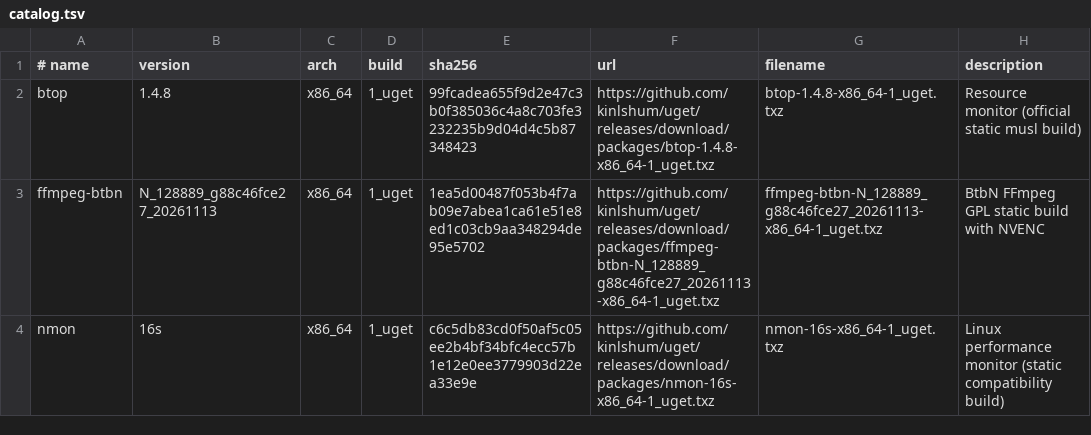
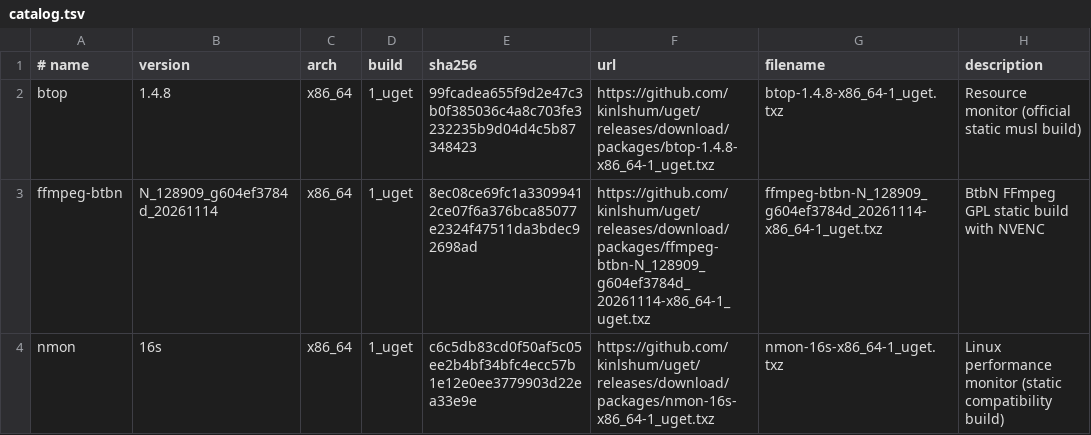
Before and after one commit to kinlshum/homelab_uget, a TSV file: catalog.tsv, drawn as a sheet.

```diff
--- a/catalog.tsv
+++ b/catalog.tsv
@@ -2,3 +2,3 @@
 btop	1.4.8	x86_64	1_uget	99fcadea655f9d2e47c3b0f385036c4a8c703fe3232235b9d04d4c5b87348423	https://github.com/kinlshum/uget/releases/download/packages/btop-1.4.8-x86_64-1_uget.txz	btop-1.4.8-x86_64-1_uget.txz	Resource monitor (official static musl build)
-ffmpeg-btbn	N_128889_g88c46fce27_20261113	x86_64	1_uget	1ea5d00487f053b4f7ab09e7abea1ca61e51e8ed1c03cb9aa348294de95e5702	https://github.com/kinlshum/uget/releases/download/packages/ffmpeg-btbn-N_128889_g88c46fce27_20261113-x86_64-1_uget.txz	ffmpeg-btbn-N_128889_g88c46fce27_20261113-x86_64-1_uget.txz	BtbN FFmpeg GPL static build with NVENC
+ffmpeg-btbn	N_128909_g604ef3784d_20261114	x86_64	1_uget	8ec08ce69fc1a33099412ce07f6a376bca85077e2324f47511da3bdec92698ad	https://github.com/kinlshum/uget/releases/download/packages/ffmpeg-btbn-N_128909_g604ef3784d_20261114-x86_64-1_uget.txz	ffmpeg-btbn-N_128909_g604ef3784d_20261114-x86_64-1_uget.txz	BtbN FFmpeg GPL static build with NVENC
 nmon	16s	x86_64	1_uget	c6c5db83cd0f50af5c05ee2b4bf34bfc4ecc57b1e12e0ee3779903d22ea33e9e	https://github.com/kinlshum/uget/releases/download/packages/nmon-16s-x86_64-1_uget.txz	nmon-16s-x86_64-1_uget.txz	Linux performance monitor (static compatibility build)
```
Also changed, not shown: 2 other files.
